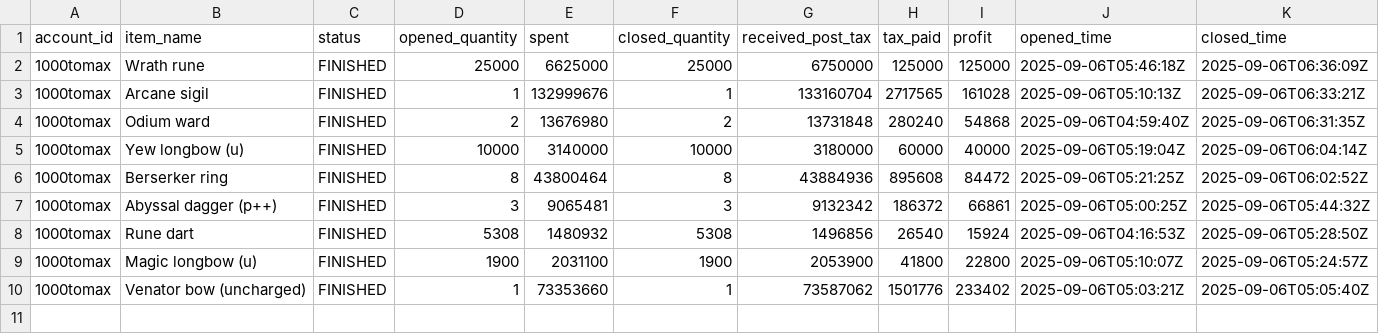
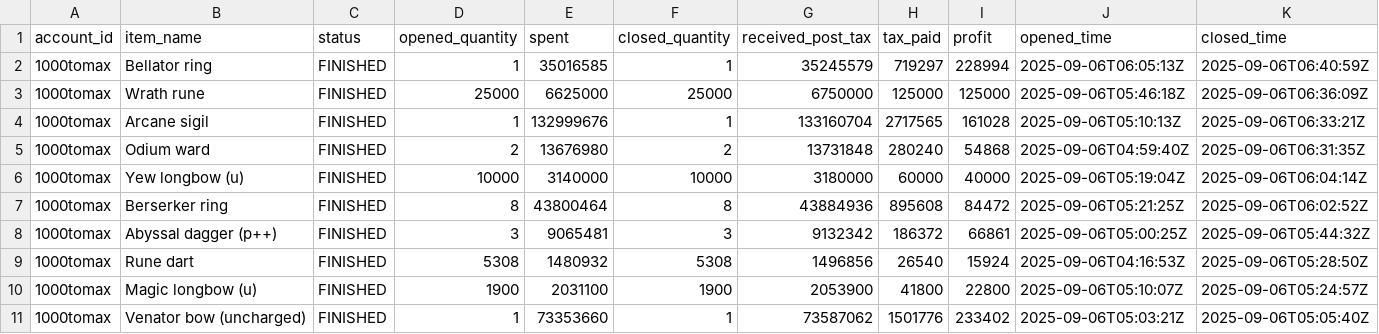
Before and after one commit to 1000tomax/OSRS-Flip-Tracker-Combined, a CSV file: public/data/processed-flips/2025/09/06/flips.csv, drawn as a sheet; only a part is shown; rows hold the shown columns only; the diff names each change by its address in the sheet, - before the commit and + after, or states it on an @@ line.

Commit message:
chore(data): refresh public data (2025-09-06 01:53 CDT)

```diff
--- a/public/data/processed-flips/2025/09/06/flips.csv
+++ b/public/data/processed-flips/2025/09/06/flips.csv
+row 2: 1000tomax | Bellator ring | FINISHED | 1 | 35016585 | 1 | 35245579 | 719297 | 228994 | 2025-09-06T06:05:13Z | 2025-09-06T06:40:59Z
```
Also changed, not shown: public/data/item-stats.csv, public/data/processed-flips/2025/09/05/flips.csv, 3 other files.
